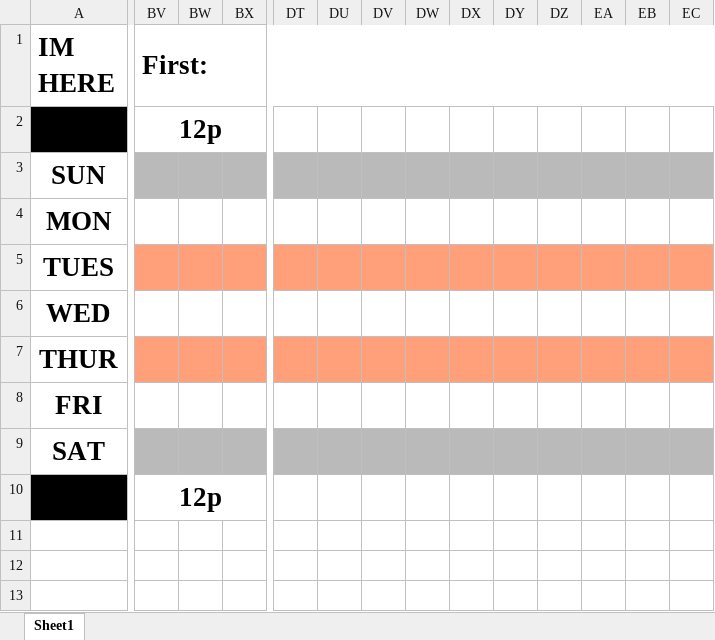
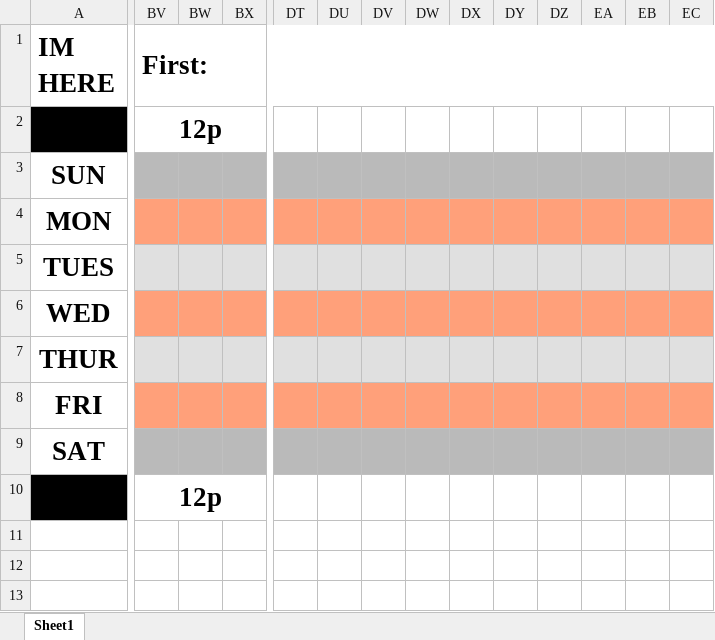
Before and after one commit to TpSoftDev/Schedule-Source-Grid-Generator, an Excel workbook: controllers/grid_generator/Timetable template.xlsx, sheet Sheet1, drawn as a sheet; only a part is shown, gaps mark what is left out; values as stored, in another font and other column widths than the file's, no borders; the diff covers the shown part only; the diff names each change by its address in the sheet, - before the commit and + after, or states it on an @@ line.

```diff
--- a/controllers/grid_generator/Timetable template.xlsx (sheet Sheet1)
+++ b/controllers/grid_generator/Timetable template.xlsx (sheet Sheet1)
-BV4:BX4 fill: none
+BV4:BX4 fill: #FFA07A
-DT4:EC4 fill: none
+DT4:EC4 fill: #FFA07A
-BV5:BX5 fill: #FFA07A
+BV5:BX5 fill: #E0E0E0
-DT5:EC5 fill: #FFA07A
+DT5:EC5 fill: #E0E0E0
-BV6:BX6 fill: none
+BV6:BX6 fill: #FFA07A
-DT6:EC6 fill: none
+DT6:EC6 fill: #FFA07A
-BV7:BX7 fill: #FFA07A
+BV7:BX7 fill: #E0E0E0
-DT7:EC7 fill: #FFA07A
+DT7:EC7 fill: #E0E0E0
-BV8:BX8 fill: none
+BV8:BX8 fill: #FFA07A
-DT8:EC8 fill: none
+DT8:EC8 fill: #FFA07A
```
Also changed, not shown: cell formats elsewhere in this sheet, 6 other files.
